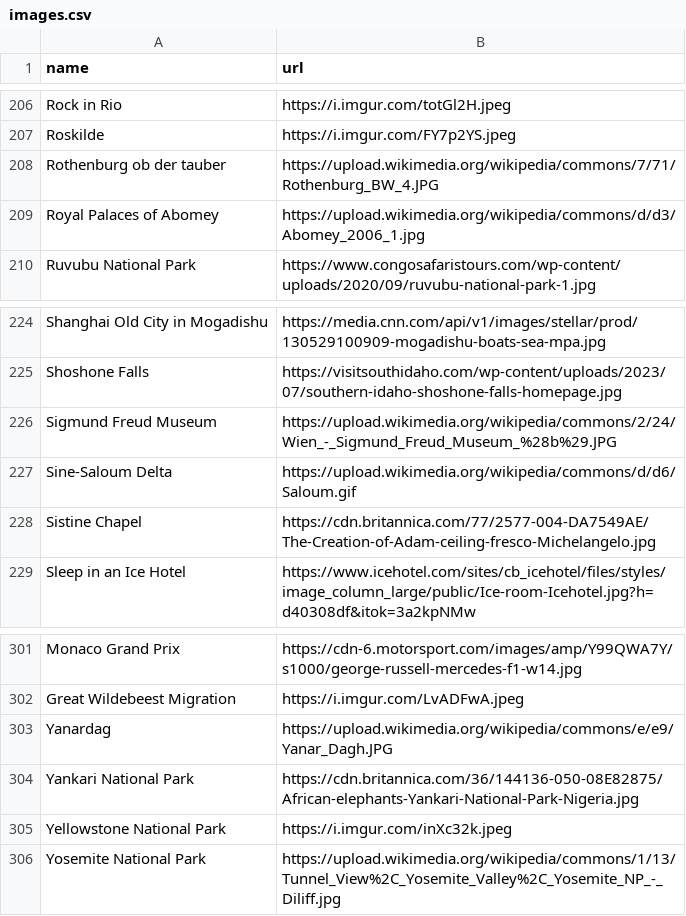
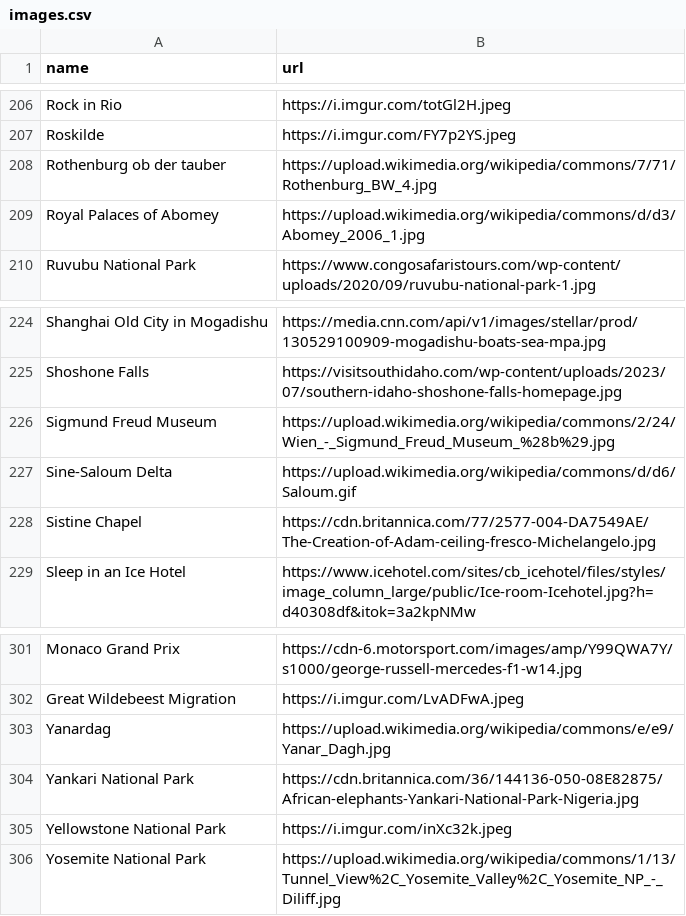
Before and after one commit to datadudecodes/notion-widgets, a CSV file: assets/data/images.csv, drawn as a sheet; only a part is shown, gaps mark what is left out; the diff covers the shown part only.

```diff
--- a/assets/data/images.csv
+++ b/assets/data/images.csv
@@ -208 +208 @@ Roskilde,https://i.imgur.com/FY7p2YS.jpeg
-Rothenburg ob der tauber,https://upload.wikimedia.org/wikipedia/commons/7/71/Rothenburg_BW_4.JPG
+"Rothenburg ob der tauber","https://upload.wikimedia.org/wikipedia/commons/7/71/Rothenburg_BW_4.jpg"
@@ -226 +226 @@ Shoshone Falls,https://visitsouthidaho.com/wp-content/uploads/2023/07/southern-i
-Sigmund Freud Museum,https://upload.wikimedia.org/wikipedia/commons/2/24/Wien_-_Sigmund_Freud_Museum_%28b%29.JPG
+"Sigmund Freud Museum","https://upload.wikimedia.org/wikipedia/commons/2/24/Wien_-_Sigmund_Freud_Museum_%28b%29.jpg"
@@ -303 +303 @@ Great Wildebeest Migration,https://i.imgur.com/LvADFwA.jpeg
-Yanardag,https://upload.wikimedia.org/wikipedia/commons/e/e9/Yanar_Dagh.JPG
+"Yanardag","https://upload.wikimedia.org/wikipedia/commons/e/e9/Yanar_Dagh.jpg"
```
Also changed, not shown: 15 edited cells elsewhere in this file, 1 other file.
